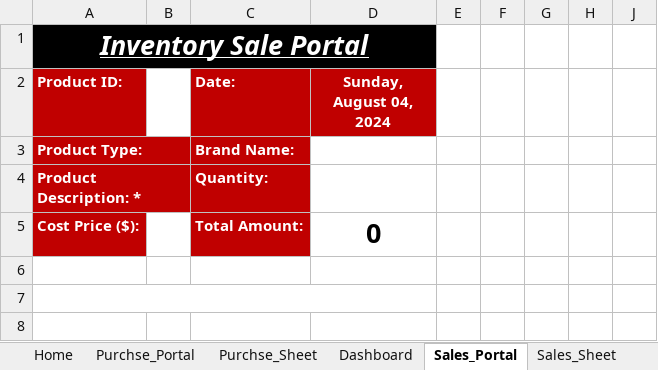
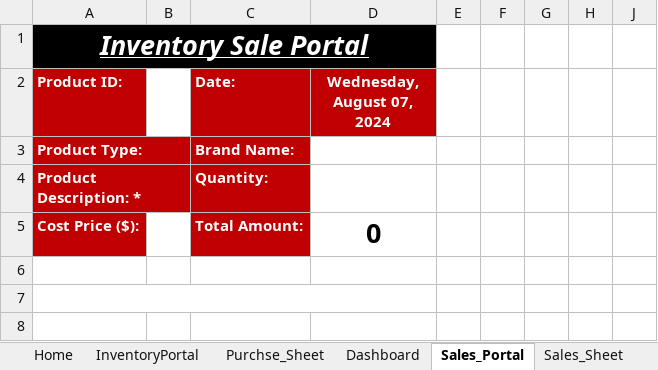
Before and after one commit to ibtasam116/Inventory-Management-Syatem, an Excel workbook: InventorySystem.xlsm, sheet Sales_Portal, drawn as a sheet; values as stored, in another font and other column widths than the file's, no borders; charts and pictures not drawn; the diff names each change by its address in the sheet, - before the commit and + after, or states it on an @@ line.

```diff
--- a/InventorySystem.xlsm (sheet Sales_Portal)
+++ b/InventorySystem.xlsm (sheet Sales_Portal)
-sheet tab: Purchse_Portal
+sheet tab: InventoryPortal
-D2: Sunday, August 04, 2024
+D2: Wednesday, August 07, 2024
```
Also changed, not shown: sheet Purchse_Sheet, sheet InventoryPortal, sheet Sales_Sheet, sheet BrandData, sheet Dashboard, hidden cells, charts or pictures.
